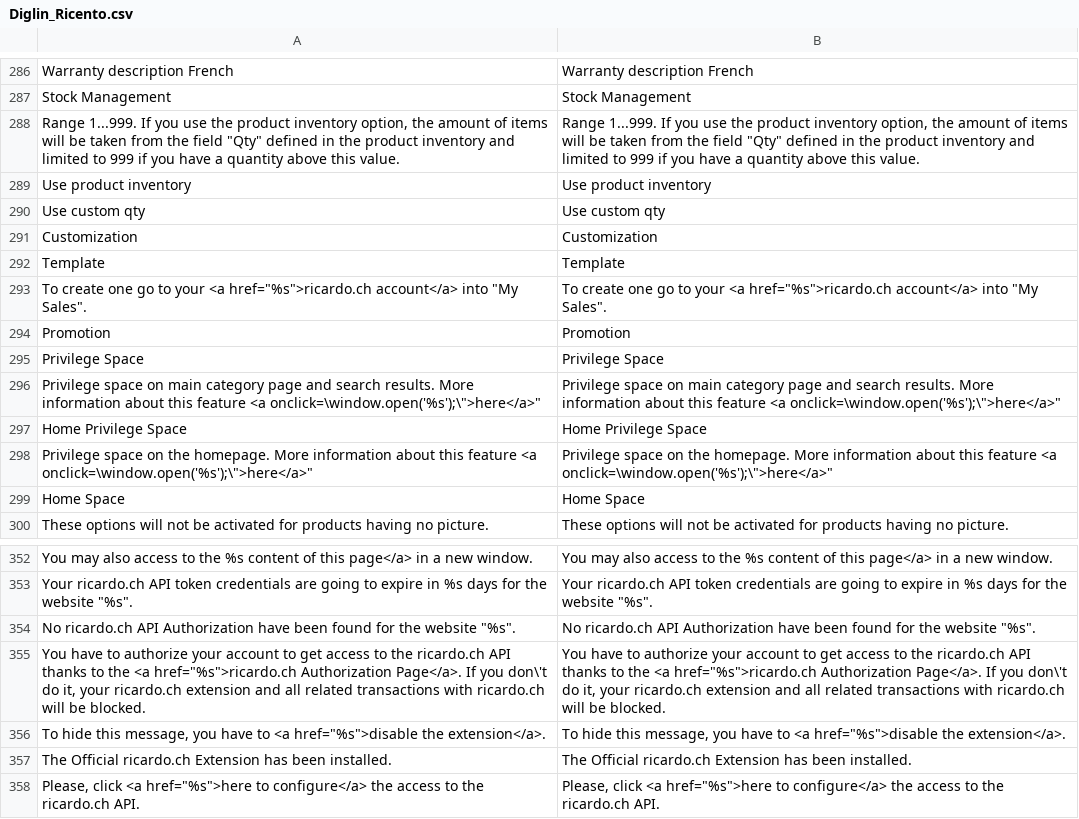
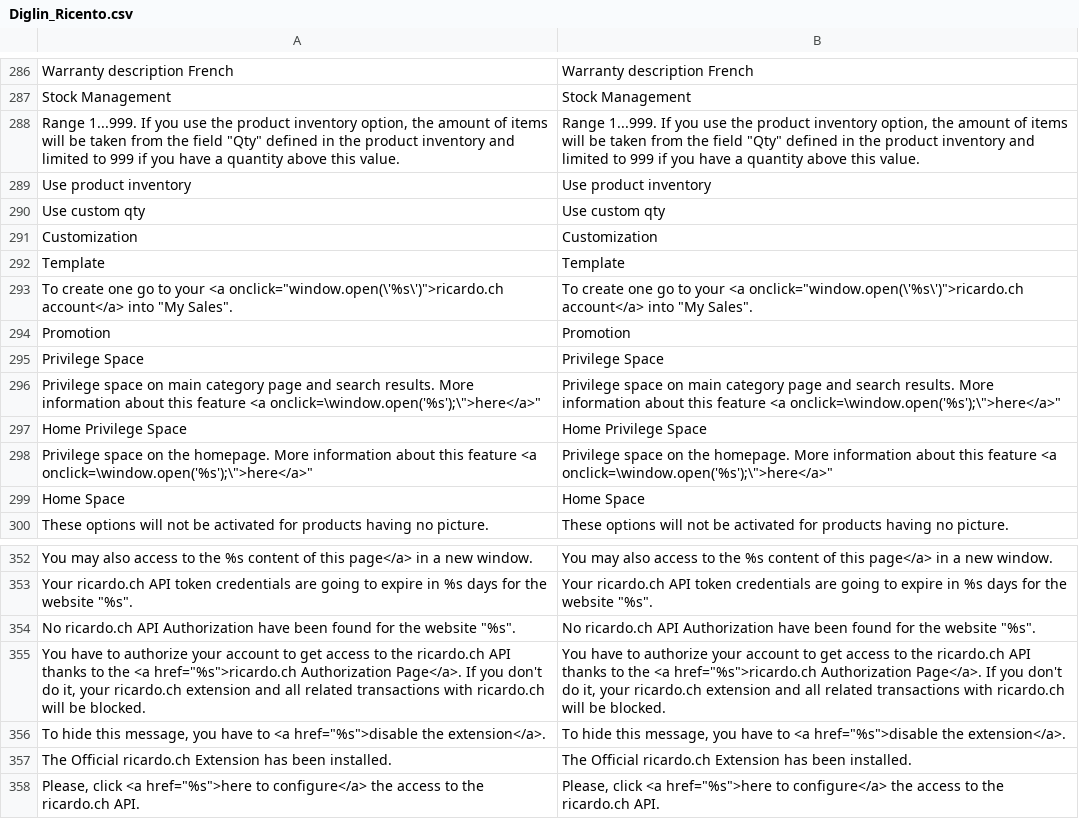
Before and after one commit to OpenMageModuleFostering/diglin_ricento, a CSV file: app/locale/fr_FR/Diglin_Ricento.csv, drawn as a sheet; only a part is shown, gaps mark what is left out.

```diff
--- a/app/locale/fr_FR/Diglin_Ricento.csv
+++ b/app/locale/fr_FR/Diglin_Ricento.csv
@@ -298,3 +298,3 @@
 "Template","Template"
-"To create one go to your <a href=""%s"">ricardo.ch account</a> into ""My Sales"".","To create one go to your <a href=""%s"">ricardo.ch account</a> into ""My Sales""."
+"To create one go to your <a onclick=""window.open(\'%s\')"">ricardo.ch account</a> into ""My Sales"".","To create one go to your <a onclick=""window.open(\'%s\')"">ricardo.ch account</a> into ""My Sales""."
 "Promotion","Promotion"
@@ -360,3 +360,3 @@
 "No ricardo.ch API Authorization have been found for the website ""%s"".","No ricardo.ch API Authorization have been found for the website ""%s""."
-"You have to authorize your account to get access to the ricardo.ch API thanks to the <a href=""%s"">ricardo.ch Authorization Page</a>. If you don\'t do it, your ricardo.ch extension and all related transactions with ricardo.ch will be blocked."," You have to authorize your account to get access to the ricardo.ch API thanks to the <a href=""%s"">ricardo.ch Authorization Page</a>. If you don\'t do it, your ricardo.ch extension and all related transactions with ricardo.ch will be blocked."
+"You have to authorize your account to get access to the ricardo.ch API thanks to the <a href=""%s"">ricardo.ch Authorization Page</a>. If you don't do it, your ricardo.ch extension and all related transactions with ricardo.ch will be blocked."," You have to authorize your account to get access to the ricardo.ch API thanks to the <a href=""%s"">ricardo.ch Authorization Page</a>. If you don't do it, your ricardo.ch extension and all related transactions with ricardo.ch will be blocked."
 "To hide this message, you have to <a href=""%s"">disable the extension</a>.","To hide this message, you have to <a href=""%s"">disable the extension</a>."
```
Also changed, not shown: app/locale/de_CH/Diglin_Ricento.csv, app/locale/de_DE/Diglin_Ricento.csv, 21 other files.
